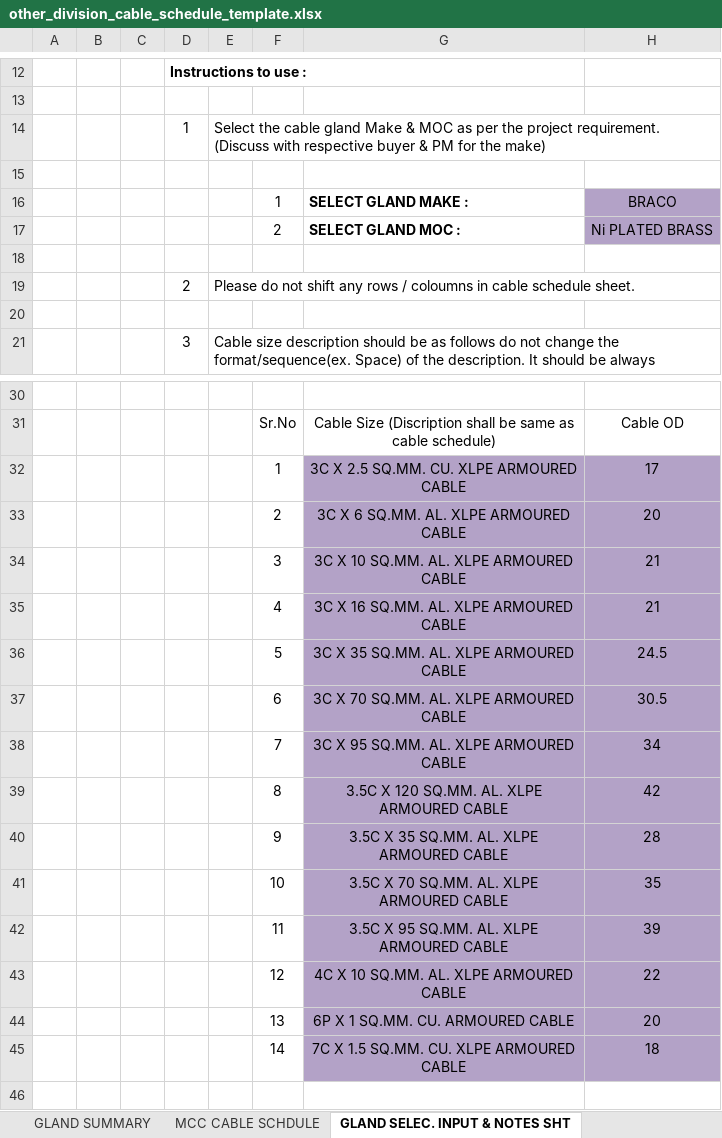
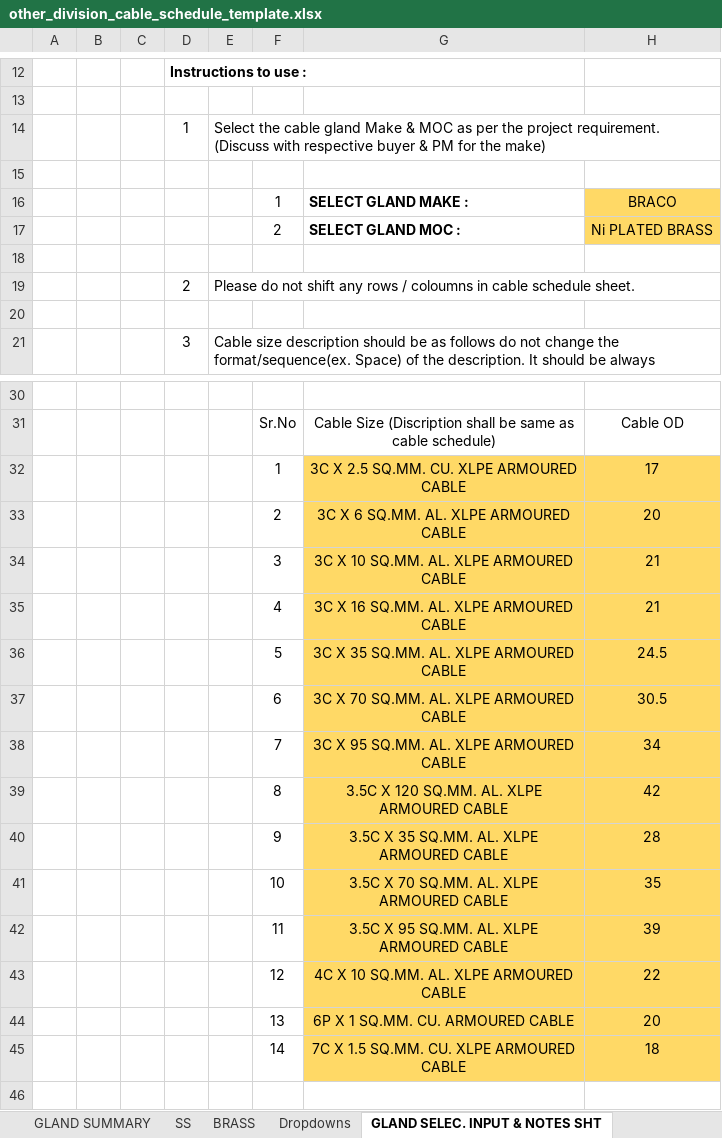
Before and after one commit to inventive-business-solutions/thermax-backend, an Excel workbook: thermax_backend/templates/other_division_cable_schedule_template.xlsx, sheet GLAND SELEC. INPUT & NOTES SHT, drawn as a sheet; only a part is shown, gaps mark what is left out; values as stored, in another font and other column widths than the file's, no borders; the diff names each change by its address in the sheet, - before the commit and + after, or states it on an @@ line.

```diff
--- a/thermax_backend/templates/other_division_cable_schedule_template.xlsx (sheet GLAND SELEC. INPUT & NOTES SHT)
+++ b/thermax_backend/templates/other_division_cable_schedule_template.xlsx (sheet GLAND SELEC. INPUT & NOTES SHT)
@@ sheet tab unhidden: SS @@
@@ sheet tab unhidden: BRASS @@
+sheet tab: Dropdowns
-H16:H17 fill: #B3A2C7
+H16:H17 fill: #FFD966
-G32:H45 fill: #B3A2C7
+G32:H45 fill: #FFD966
```
Also changed, not shown: sheet MCC CABLE SCHDULE, sheet GLAND SUMMARY, sheet CABLE SUMMARY, other sheet tabs, charts or pictures, thermax_backend/templates/heating_cable_schedule_template.xlsx, 3 other files.
